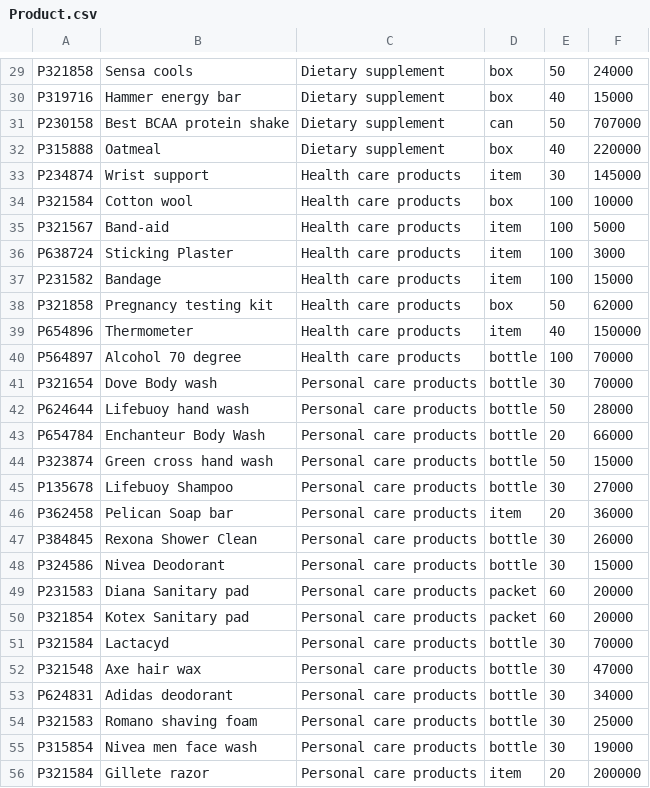
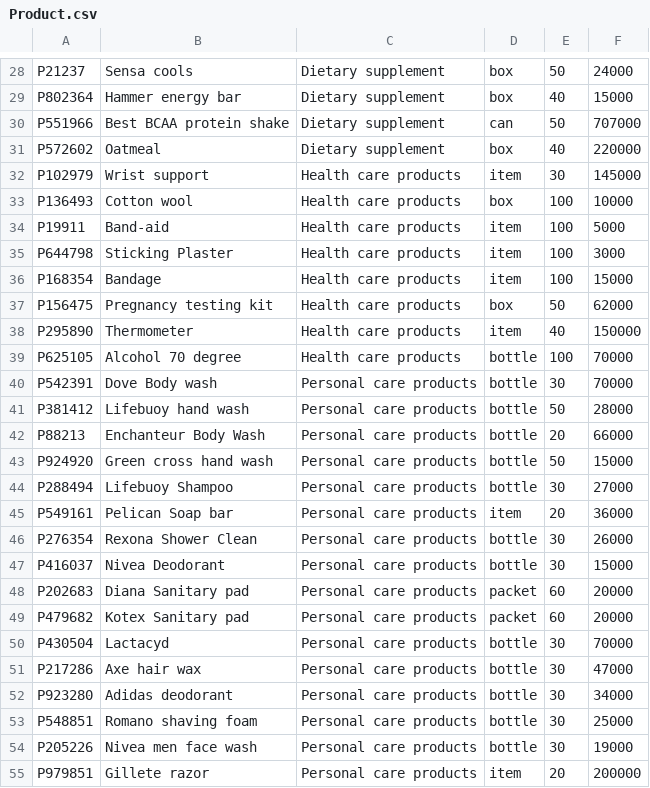
Before and after one commit to Ngoc-s3924496/COSC2081-Assignment-1, a CSV file: Programming1/src/Product.csv, drawn as a sheet; only a part is shown, gaps mark what is left out; addresses are those after the commit; the diff covers the shown part only; the diff names each change by its address in the sheet, - before the commit and + after, or states it on an @@ line.

```diff
--- a/Programming1/src/Product.csv
+++ b/Programming1/src/Product.csv
-A28: P321858
+A28: P21237
-A29: P319716
+A29: P802364
-A30: P230158
+A30: P551966
-A31: P315888
+A31: P572602
-A32: P234874
+A32: P102979
-A33: P321584
+A33: P136493
-A34: P321567
+A34: P19911
-A35: P638724
+A35: P644798
-A36: P231582
+A36: P168354
-A37: P321858
+A37: P156475
-A38: P654896
+A38: P295890
-A39: P564897
+A39: P625105
-A40: P321654
+A40: P542391
-A41: P624644
+A41: P381412
-A42: P654784
+A42: P88213
-A43: P323874
+A43: P924920
-A44: P135678
+A44: P288494
-A45: P362458
+A45: P549161
-A46: P384845
+A46: P276354
-A47: P324586
+A47: P416037
-A48: P231583
+A48: P202683
-A49: P321854
+A49: P479682
-A50: P321584
+A50: P430504
-A51: P321548
+A51: P217286
-A52: P624831
+A52: P923280
-A53: P321583
+A53: P548851
-A54: P315854
+A54: P205226
-A55: P321584
+A55: P979851
```
Also changed, not shown: 1 added row, 1 removed row and 40 edited cells elsewhere in this file, 2 other files.
